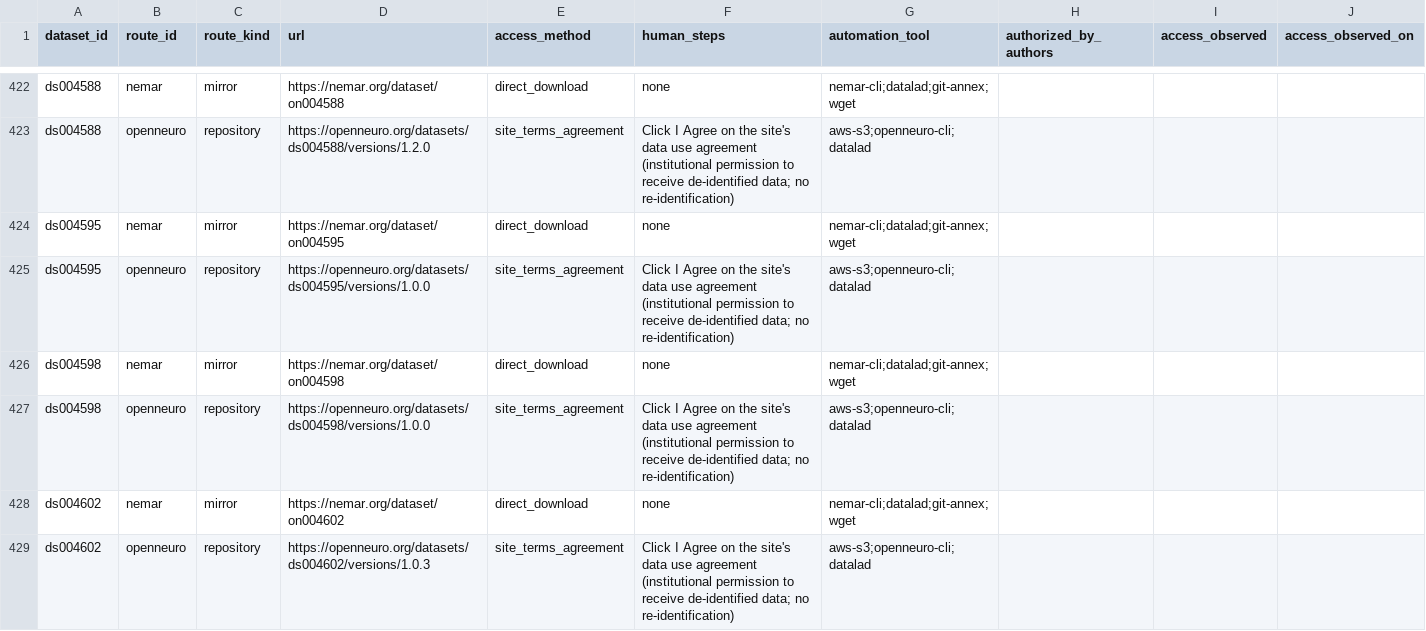
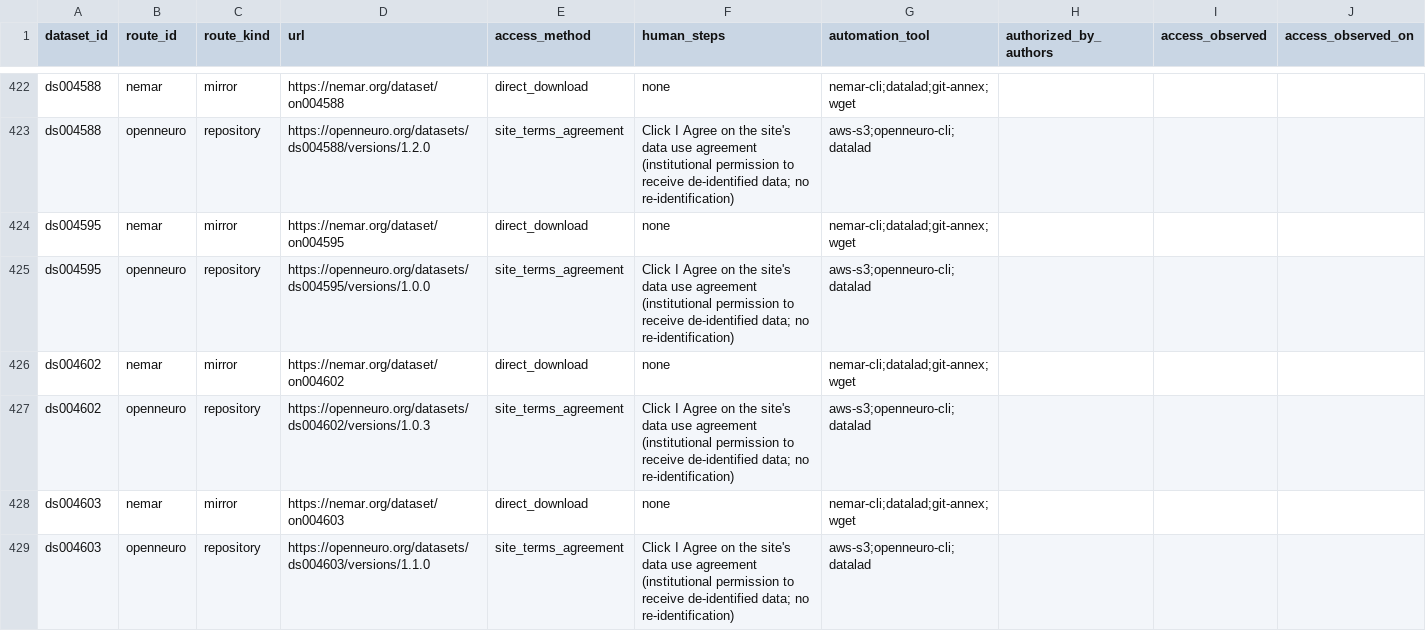
Before and after one commit to itoten/eeg_dataset_db, a CSV file: data/access_routes.csv, drawn as a sheet; only a part is shown, gaps mark what is left out; the shorter side is filled out with more unchanged rows.

```diff
--- a/data/access_routes.csv
+++ b/data/access_routes.csv
@@ -425,4 +425,2 @@ ds004595,nemar,mirror,https://nemar.org/dataset/on004595,direct_download,none,ne
 ds004595,openneuro,repository,https://openneuro.org/datasets/ds004595/versions/1.0.0,site_terms_agreement,Click I Agree on the site's data use agreement (institutional permission to receive de-identified data; no re-identification),aws-s3;openneuro-cli;datalad,,,
-ds004598,nemar,mirror,https://nemar.org/dataset/on004598,direct_download,none,nemar-cli;datalad;git-annex;wget,,,
-ds004598,openneuro,repository,https://openneuro.org/datasets/ds004598/versions/1.0.0,site_terms_agreement,Click I Agree on the site's data use agreement (institutional permission to receive de-identified data; no re-identification),aws-s3;openneuro-cli;datalad,,,
 ds004602,nemar,mirror,https://nemar.org/dataset/on004602,direct_download,none,nemar-cli;datalad;git-annex;wget,,,
```
Also changed, not shown: data/dataset_sources.csv, data/participant_groups.csv, 12 other files.
